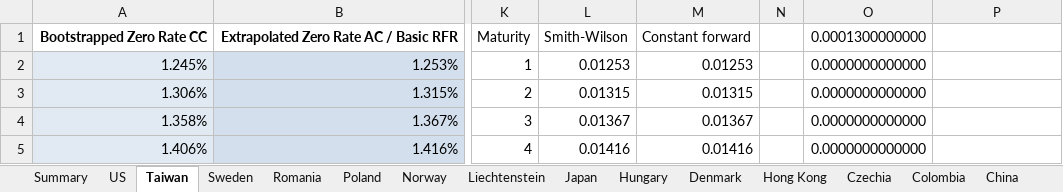
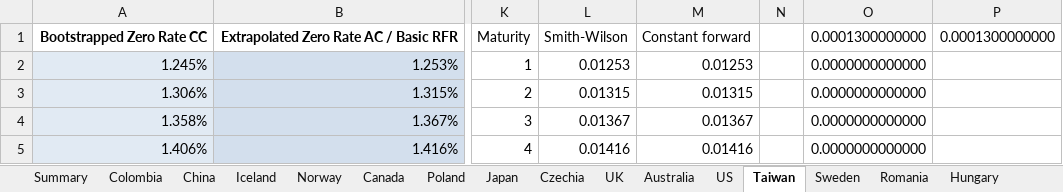
Before and after one commit to open-source-modelling/EIOPA_constant_forward_methodology, an Excel workbook: Examples/Example_September_2026/Charts.xlsx, sheet Taiwan, drawn as a sheet; only a part is shown, gaps mark what is left out; values as stored, in another font and other column widths than the file's, no borders; charts and pictures not drawn; the diff names each change by its address in the sheet, - before the commit and + after, or states it on an @@ line.

```diff
--- a/Examples/Example_September_2026/Charts.xlsx (sheet Taiwan)
+++ b/Examples/Example_September_2026/Charts.xlsx (sheet Taiwan)
-sheet tab: Liechtenstein
@@ sheet tab order changed: Summary | Colombia | China | Iceland | Norway | Canada | Poland | Japan | Czechia | UK | Australia | US | Taiwan | Sweden | Romania | Hungary @@
-P1: (empty)
+P1: 0.0001300000000
```
Also changed, not shown: sheet Japan, sheet Canada, sheet Hong Kong, sheet Norway, sheet Switzerland, sheet EUR, 13 more sheets, formulas that keep their value, charts or pictures, Examples/Example_September_2026/RFR extrapolation and VA calculation (19 May 2026).xlsm, 19 other files.
